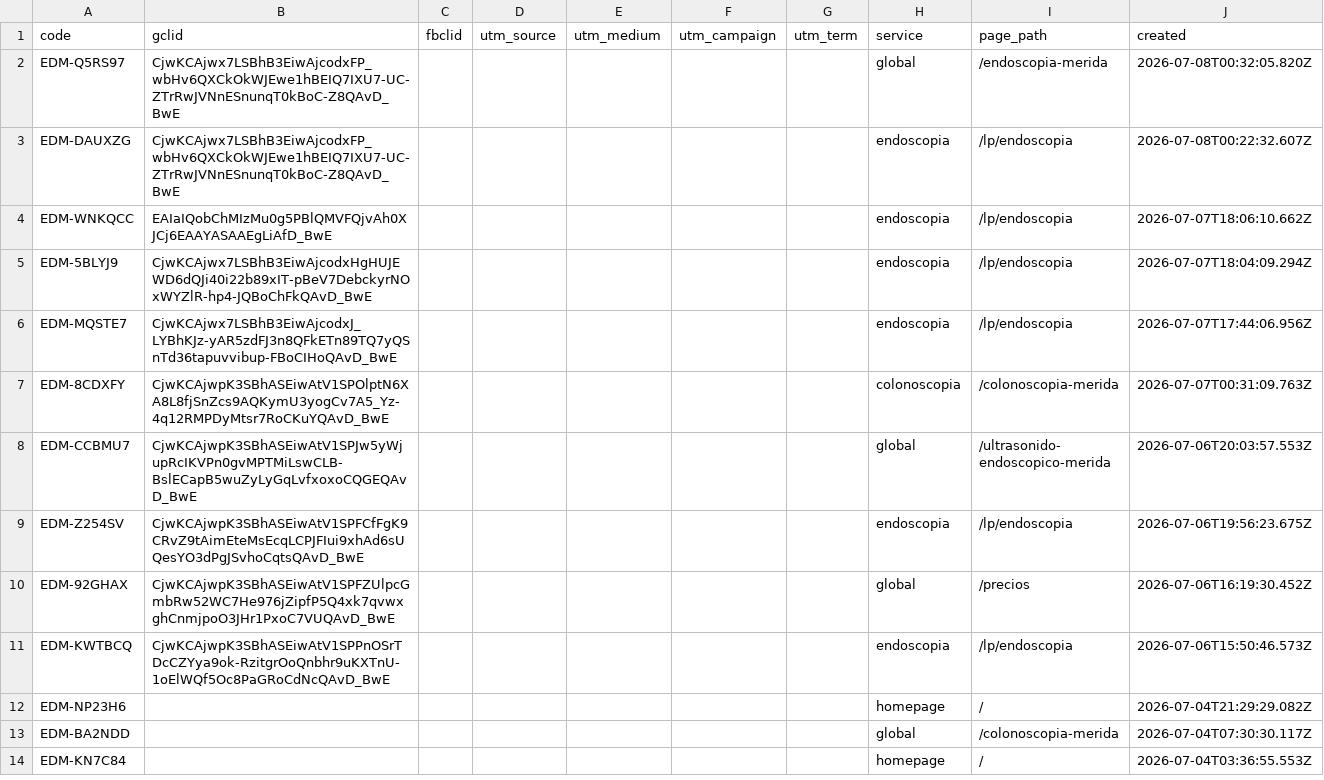
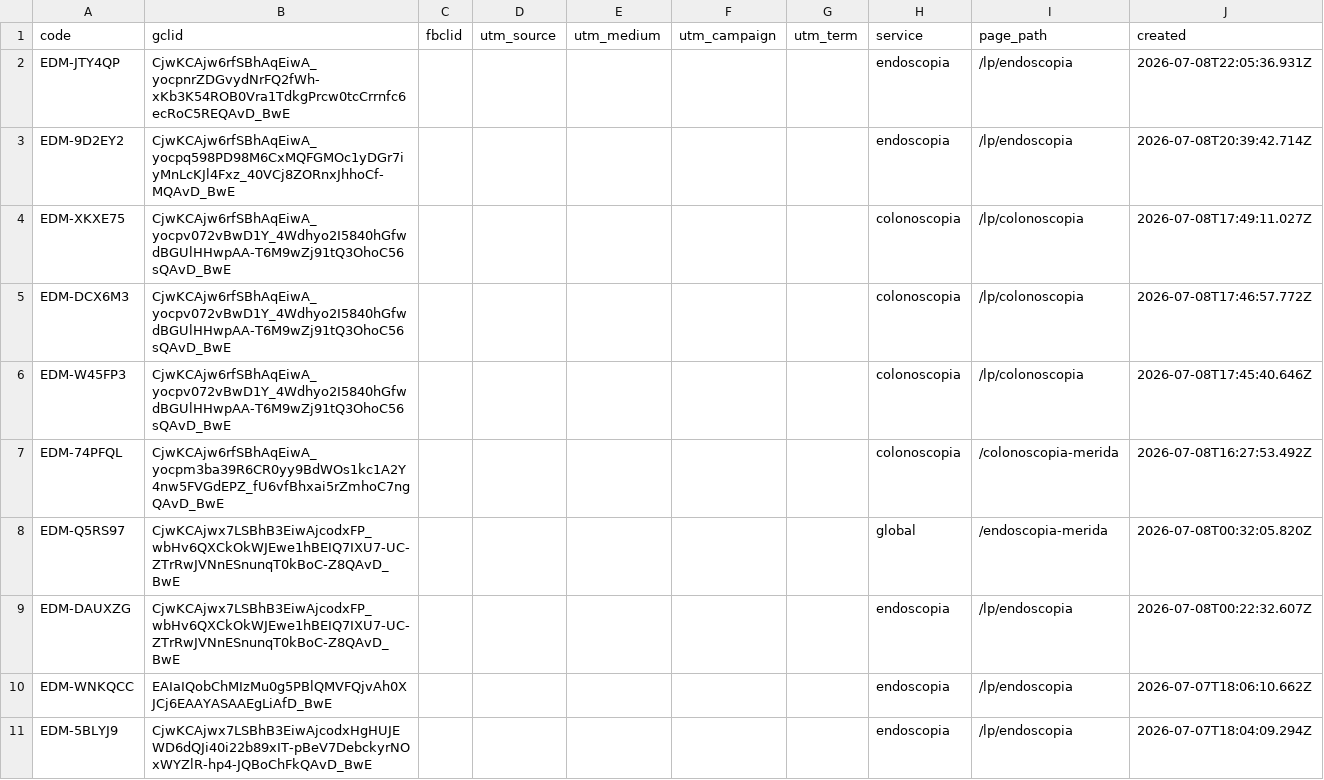
Before and after one commit to warmregards/Endoscopia-del-Mayab, a CSV file: data/ref-codes.csv, drawn as a sheet; only a part is shown; the shorter side is filled out with more unchanged rows.

```diff
--- a/data/ref-codes.csv
+++ b/data/ref-codes.csv
@@ -1,2 +1,8 @@
 code,gclid,fbclid,utm_source,utm_medium,utm_campaign,utm_term,service,page_path,created
+EDM-JTY4QP,CjwKCAjw6rfSBhAqEiwA_yocpnrZDGvydNrFQ2fWh-xKb3K54ROB0Vra1TdkgPrcw0tcCrrnfc6ecRoC5REQAvD_BwE,,,,,,endoscopia,/lp/endoscopia,2026-07-08T22:05:36.931Z
+EDM-9D2EY2,CjwKCAjw6rfSBhAqEiwA_yocpq598PD98M6CxMQFGMOc1yDGr7iyMnLcKJl4Fxz_40VCj8ZORnxJhhoCf-MQAvD_BwE,,,,,,endoscopia,/lp/endoscopia,2026-07-08T20:39:42.714Z
+EDM-XKXE75,CjwKCAjw6rfSBhAqEiwA_yocpv072vBwD1Y_4Wdhyo2I5840hGfwdBGUlHHwpAA-T6M9wZj91tQ3OhoC56sQAvD_BwE,,,,,,colonoscopia,/lp/colonoscopia,2026-07-08T17:49:11.027Z
+EDM-DCX6M3,CjwKCAjw6rfSBhAqEiwA_yocpv072vBwD1Y_4Wdhyo2I5840hGfwdBGUlHHwpAA-T6M9wZj91tQ3OhoC56sQAvD_BwE,,,,,,colonoscopia,/lp/colonoscopia,2026-07-08T17:46:57.772Z
+EDM-W45FP3,CjwKCAjw6rfSBhAqEiwA_yocpv072vBwD1Y_4Wdhyo2I5840hGfwdBGUlHHwpAA-T6M9wZj91tQ3OhoC56sQAvD_BwE,,,,,,colonoscopia,/lp/colonoscopia,2026-07-08T17:45:40.646Z
+EDM-74PFQL,CjwKCAjw6rfSBhAqEiwA_yocpm3ba39R6CR0yy9BdWOs1kc1A2Y4nw5FVGdEPZ_fU6vfBhxai5rZmhoC7ngQAvD_BwE,,,,,,colonoscopia,/colonoscopia-merida,2026-07-08T16:27:53.492Z
 EDM-Q5RS97,CjwKCAjwx7LSBhB3EiwAjcodxFP_wbHv6QXCkOkWJEwe1hBEIQ7IXU7-UC-ZTrRwJVNnESnunqT0kBoC-Z8QAvD_BwE,,,,,,global,/endoscopia-merida,2026-07-08T00:32:05.820Z
```
